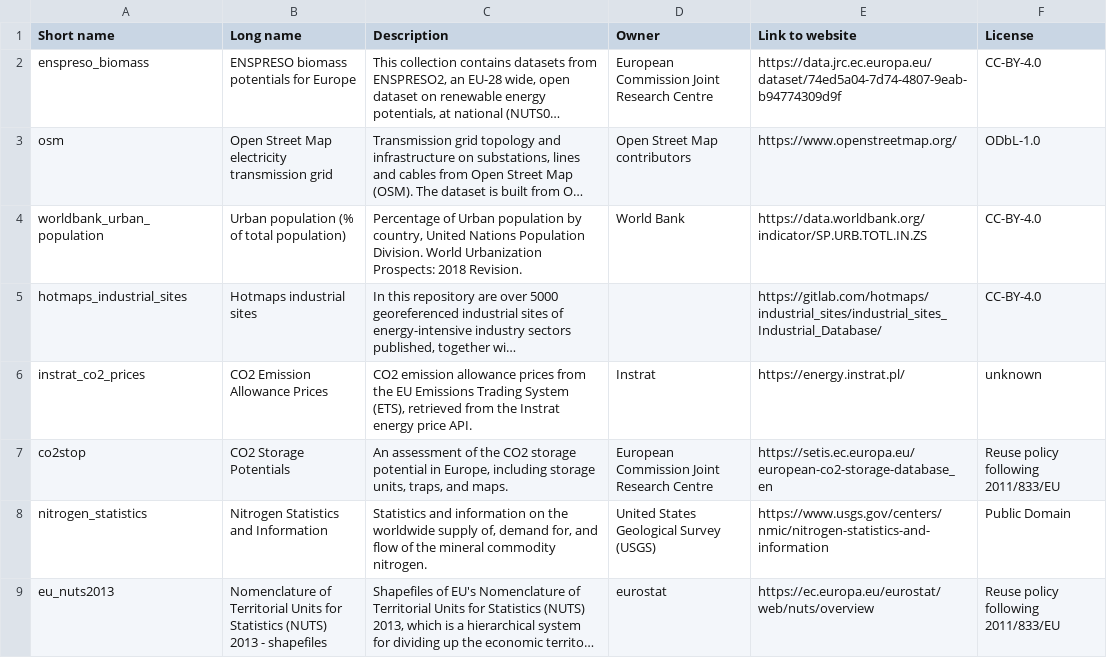
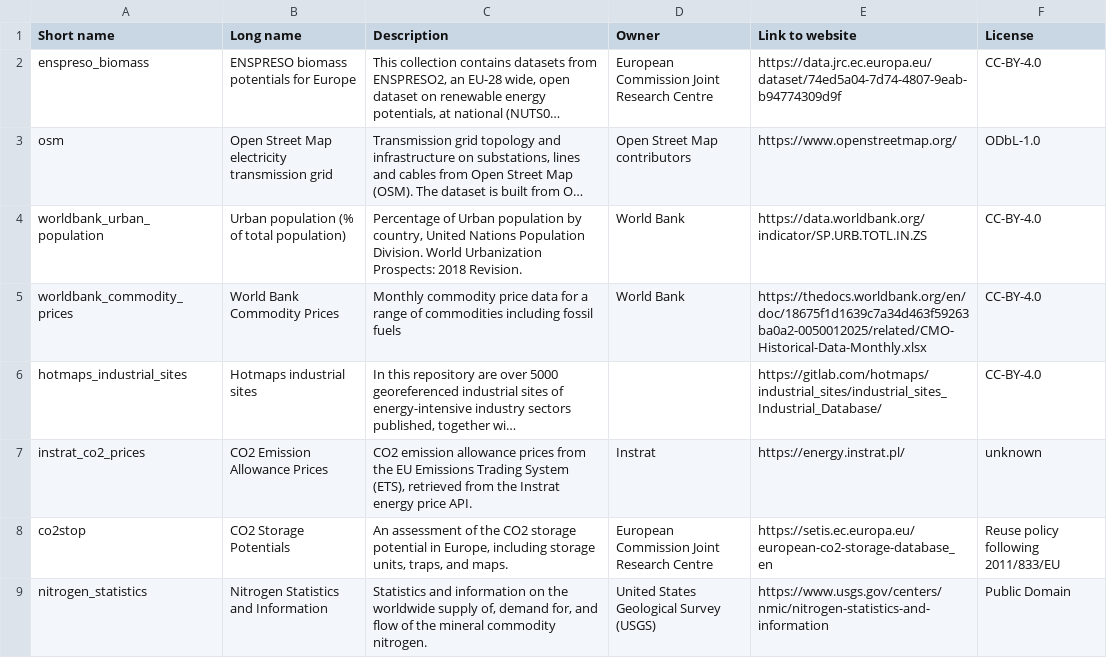
Before and after one commit to Luca2299/pypsa-eur, a CSV file: doc/data_inventory.csv, drawn as a sheet; only a part is shown; the shorter side is filled out with more unchanged rows; long unchanged cells end in …; the diff names each change by its address in the sheet, - before the commit and + after, or states it on an @@ line.

Commit message:
Update fossil fuel price time series (#2036)
* update co2 price time series

* fix co2_monthly_prices -> dynamic

* retrieve world bank commodity prices

* read in excel

* finish new fuel price time series integration

* pre-commit fixes

```diff
--- a/doc/data_inventory.csv
+++ b/doc/data_inventory.csv
+row 5: worldbank_commodity_prices | World Bank Commodity Prices | Monthly commodity price data for a range of commodities including fossil fuels | World Bank | https://thedocs.worldbank.org/en/doc/18675f1d1639c7a34d463f59263ba0a2-0050012025/related/CMO-Historical-Data-Monthly.xlsx | CC-BY-4.0
```
Also changed, not shown: 11 other files.
